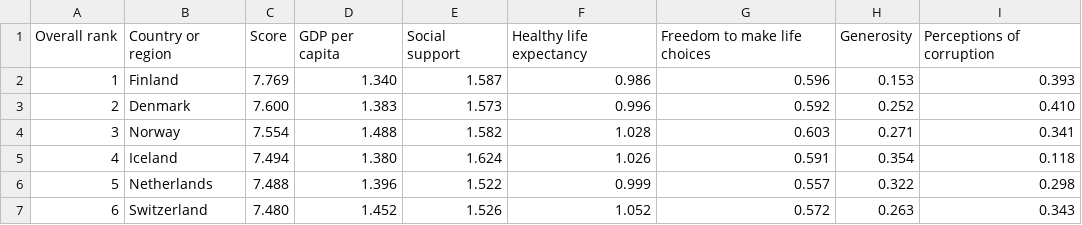
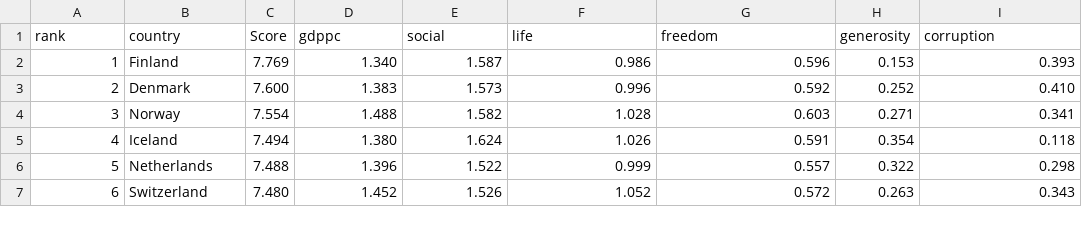
Before and after one commit to UShape/vizzyviz, a CSV file: 2019_full.csv, drawn as a sheet; only a part is shown.

Commit message:
Update 2019_full.csv

```diff
--- a/2019_full.csv
+++ b/2019_full.csv
@@ -1,2 +1,2 @@
-Overall rank,Country or region,Score,GDP per capita,Social support,Healthy life expectancy,Freedom to make life choices,Generosity,Perceptions of corruption
+rank,country,Score,gdppc,social,life,freedom,generosity,corruption
 1,Finland,7.769,1.340,1.587,0.986,0.596,0.153,0.393
```
